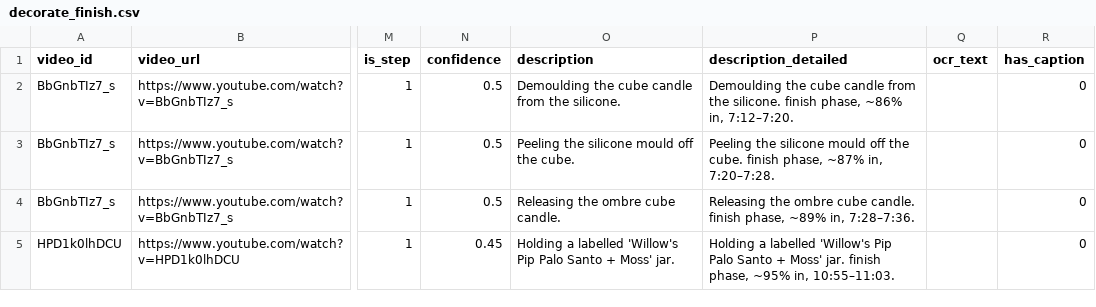
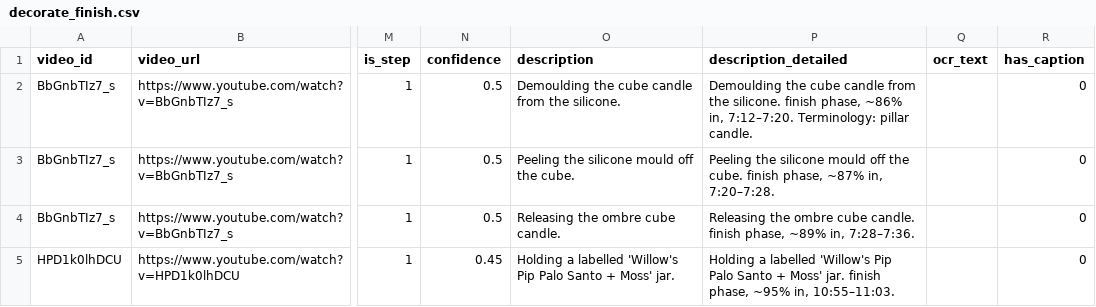
Before and after one commit to SebAquilina/YT-Clip-Calssifier, a CSV file: outputs/shared_db/by_label/decorate_finish.csv, drawn as a sheet; only a part is shown, gaps mark what is left out; the diff names each change by its address in the sheet, - before the commit and + after, or states it on an @@ line.

```diff
--- a/outputs/shared_db/by_label/decorate_finish.csv
+++ b/outputs/shared_db/by_label/decorate_finish.csv
-P2 (description_detailed): …in, 7:12–7:20.
+P2 (description_detailed): …in, 7:12–7:20. Terminology: pillar candle.
```
Also changed, not shown: outputs/shared_db/by_label/add_dye_color.csv, outputs/shared_db/by_label/cure_cool.csv, 12 other files.
